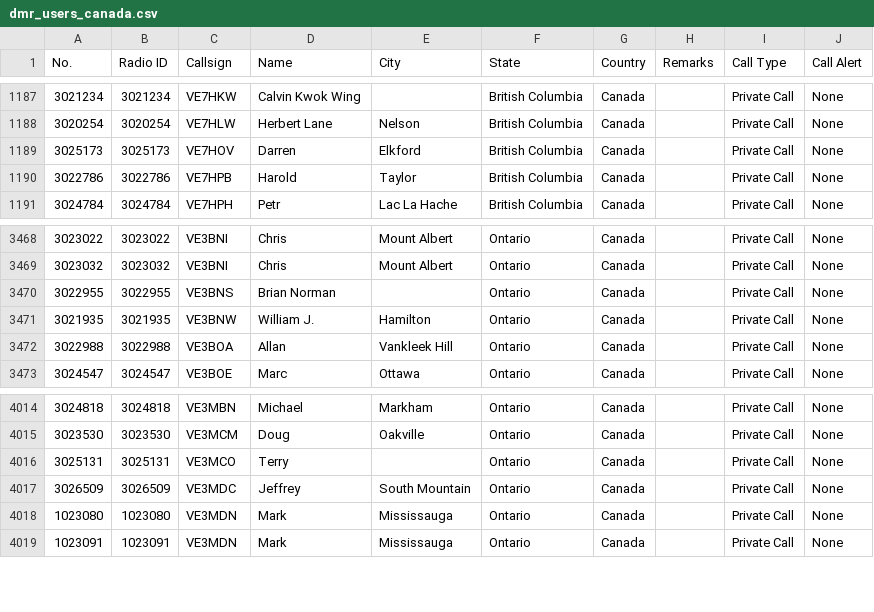
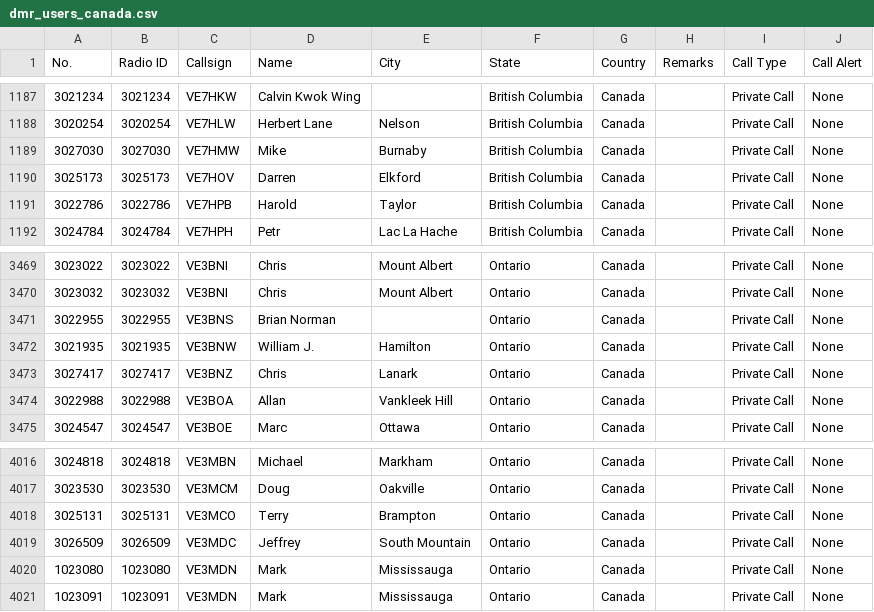
Before and after one commit to CraigHead/Anytone-DMR-Users, a CSV file: dmr_users_canada.csv, drawn as a sheet; only a part is shown, gaps mark what is left out.

Commit message:
Updated DMR User List 20260831.1

```diff
--- a/dmr_users_canada.csv
+++ b/dmr_users_canada.csv
@@ -1188,2 +1188,3 @@
 "3020254","3020254","VE7HLW","Herbert Lane","Nelson","British Columbia","Canada","","Private Call","None"
+"3027030","3027030","VE7HMW","Mike","Burnaby","British Columbia","Canada","","Private Call","None"
 "3025173","3025173","VE7HOV","Darren","Elkford","British Columbia","Canada","","Private Call","None"
@@ -3471,2 +3472,3 @@
 "3021935","3021935","VE3BNW","William J.","Hamilton","Ontario","Canada","","Private Call","None"
+"3027417","3027417","VE3BNZ","Chris","Lanark","Ontario","Canada","","Private Call","None"
 "3022988","3022988","VE3BOA","Allan","Vankleek Hill","Ontario","Canada","","Private Call","None"
@@ -4015,3 +4017,3 @@
 "3023530","3023530","VE3MCM","Doug","Oakville","Ontario","Canada","","Private Call","None"
-"3025131","3025131","VE3MCO","Terry","","Ontario","Canada","","Private Call","None"
+"3025131","3025131","VE3MCO","Terry","Brampton","Ontario","Canada","","Private Call","None"
 "3026509","3026509","VE3MDC","Jeffrey","South Mountain","Ontario","Canada","","Private Call","None"
```
Also changed, not shown: 1 other file.
